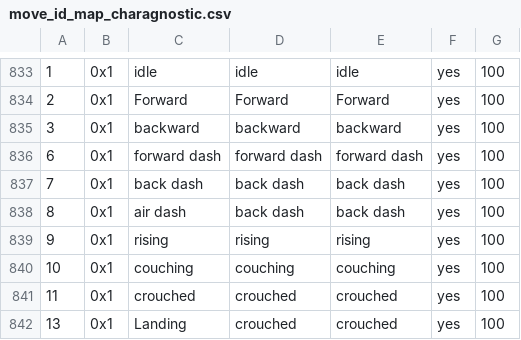
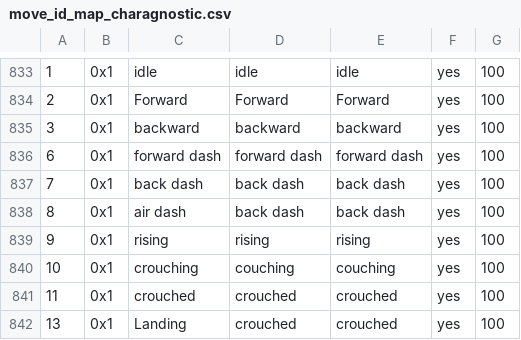
Before and after one commit to cce2955/TvCGUI-Main, a CSV file: tdp-modules/move_id_map_charagnostic.csv, drawn as a sheet; only a part is shown, gaps mark what is left out.

```diff
--- a/tdp-modules/move_id_map_charagnostic.csv
+++ b/tdp-modules/move_id_map_charagnostic.csv
@@ -839,3 +839,3 @@
 9,0x1,rising,rising,rising,yes,100
-10,0x1,couching,couching,couching,yes,100
+10,0x1,crouching,couching,couching,yes,100
 11,0x1,crouched,crouched,crouched,yes,100
```
Also changed, not shown: 4 other files.
